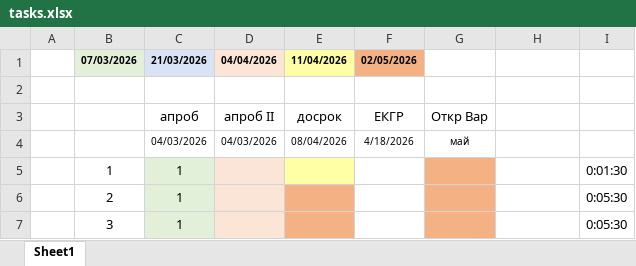
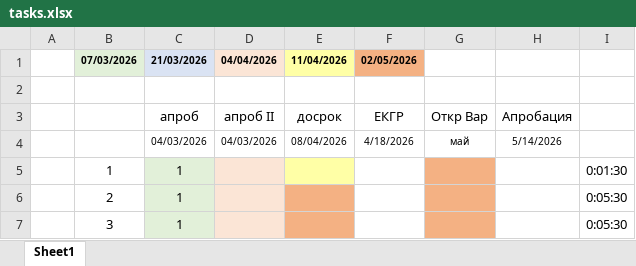
Before and after one commit to permCoding/ege-26, an Excel workbook: days/tasks.xlsx, sheet Sheet1, drawn as a sheet; only a part is shown; values as stored, in another font and other column widths than the file's, no borders; the diff names each change by its address in the sheet, - before the commit and + after, or states it on an @@ line.

```diff
--- a/days/tasks.xlsx (sheet Sheet1)
+++ b/days/tasks.xlsx (sheet Sheet1)
-H3: (empty)
+H3: Апробация
-H4: (empty)
+H4: 5/14/2026
```
Also changed, not shown: 17 other files.
